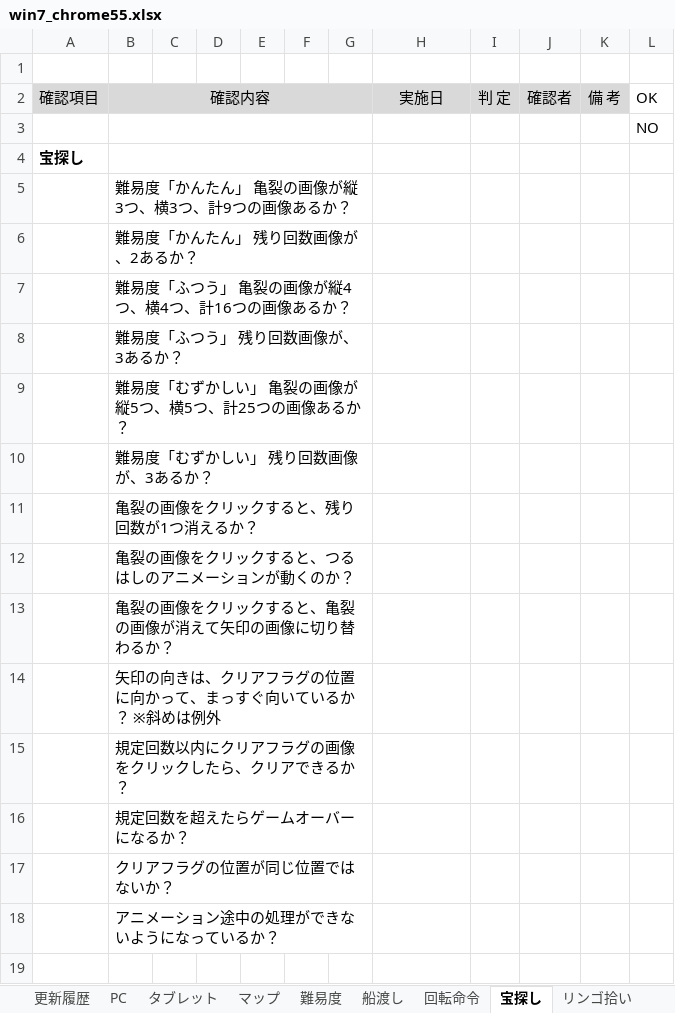
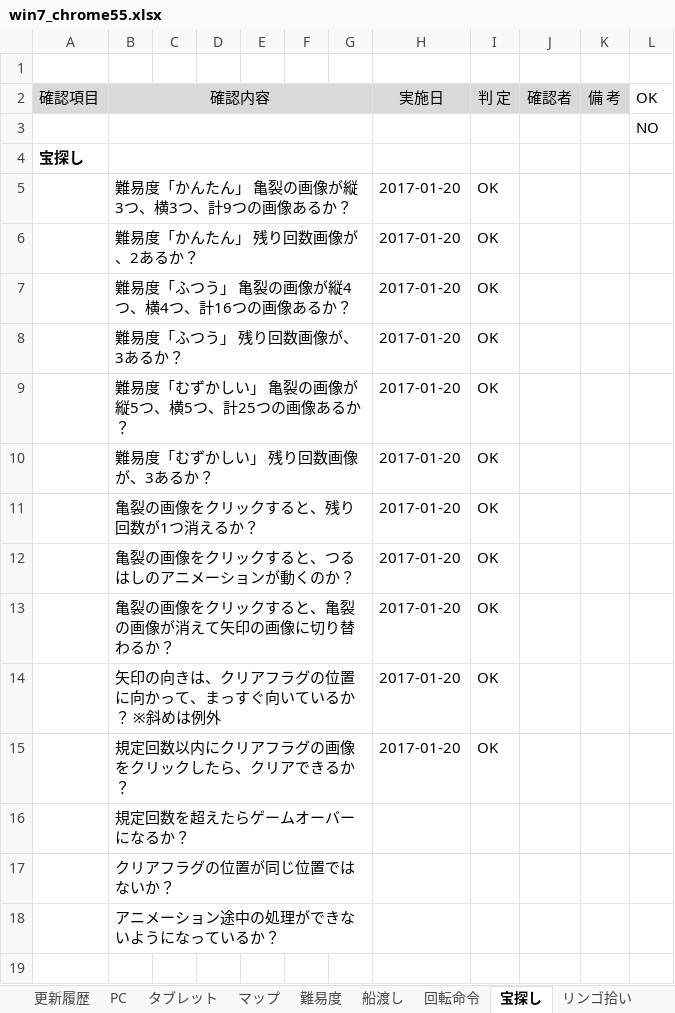
Before and after one commit to is21-28year/logicalgames, an Excel workbook: docment/テスト項目関連/win7_chrome55.xlsx, sheet 宝探し, drawn as a sheet; only a part is shown; values as stored, in another font and other column widths than the file's, no borders; the diff names each change by its address in the sheet, - before the commit and + after, or states it on an @@ line.

```diff
--- a/docment/テスト項目関連/win7_chrome55.xlsx (sheet 宝探し)
+++ b/docment/テスト項目関連/win7_chrome55.xlsx (sheet 宝探し)
-H5:H15: (empty)
+H5:H15: 2017-01-20
-I5:I15: (empty)
+I5:I15: OK
```
Also changed, not shown: sheet 回転命令.
